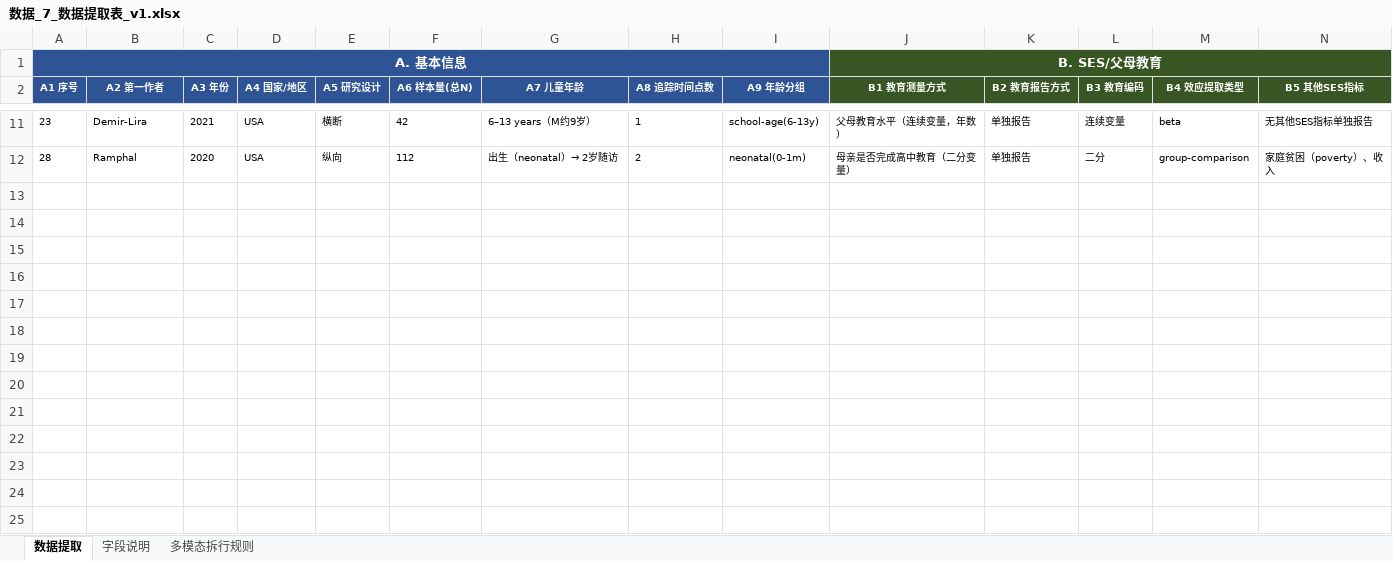
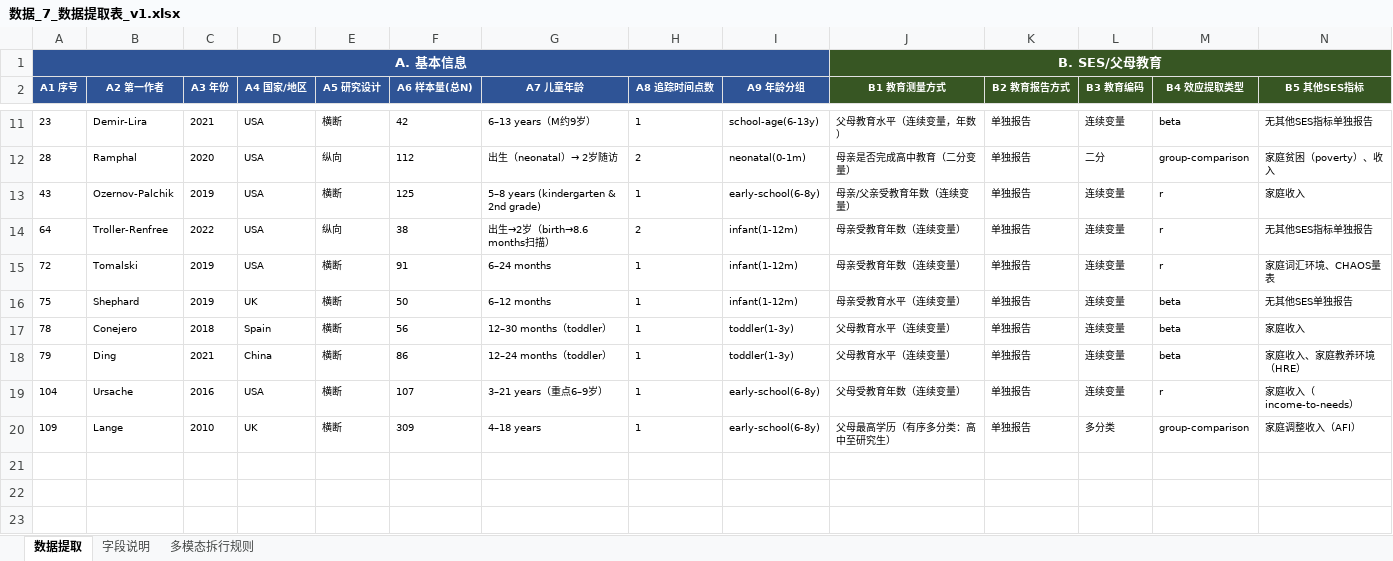
Before and after one commit to 007r007/meta-analysis-research, an Excel workbook: projects/paper-02/04-extract/数据_7_数据提取表_v1.xlsx, sheet 数据提取, drawn as a sheet; only a part is shown, gaps mark what is left out; the shorter side is filled out with more unchanged rows; values as stored, in another font and other column widths than the file's, no borders; removed rows and columns are numbered as before the commit, all else as after; rows hold the shown columns only; the diff names each change by its address in the sheet, - before the commit and + after, or states it on an @@ line.

Commit message:
extract(paper-02): 全部17篇提取完成(#38#43#48#52排除+#43#64#72#75#78#79#104#109提取)

```diff
--- a/projects/paper-02/04-extract/数据_7_数据提取表_v1.xlsx (sheet 数据提取)
+++ b/projects/paper-02/04-extract/数据_7_数据提取表_v1.xlsx (sheet 数据提取)
-row 13: (empty)
-row 14: (empty)
-row 15: (empty)
-row 16: (empty)
-row 17: (empty)
-row 18: (empty)
-row 19: (empty)
-row 20: (empty)
+row 13: 43 | Ozernov-Palchik | 2019 | USA | 横断 | 125 | 5–8 years (kindergarten & 2nd grade) | 1 | early-school(6-8y) | 母亲/父亲受教育年数（连续变量） | 单独报告 | 连续变量 | r | 家庭收入
+row 14: 64 | Troller-Renfree | 2022 | USA | 纵向 | 38 | 出生→2岁（birth→8.6 months扫描） | 2 | infant(1-12m) | 母亲受教育年数（连续变量） | 单独报告 | 连续变量 | r | 无其他SES指标单独报告
+row 15: 72 | Tomalski | 2019 | USA | 横断 | 91 | 6–24 months | 1 | infant(1-12m) | 母亲受教育年数（连续变量） | 单独报告 | 连续变量 | r | 家庭词汇环境、CHAOS量表
+row 16: 75 | Shephard | 2019 | UK | 横断 | 50 | 6–12 months | 1 | infant(1-12m) | 母亲受教育水平（连续变量） | 单独报告 | 连续变量 | beta | 无其他SES单独报告
+row 17: 78 | Conejero | 2018 | Spain | 横断 | 56 | 12–30 months（toddler） | 1 | toddler(1-3y) | 父母教育水平（连续变量） | 单独报告 | 连续变量 | beta | 家庭收入
+row 18: 79 | Ding | 2021 | China | 横断 | 86 | 12–24 months（toddler） | 1 | toddler(1-3y) | 父母教育水平（连续变量） | 单独报告 | 连续变量 | beta | 家庭收入、家庭教养环境（HRE）
+row 19: 104 | Ursache | 2016 | USA | 横断 | 107 | 3–21 years（重点6–9岁） | 1 | early-school(6-8y) | 父母受教育年数（连续变量） | 单独报告 | 连续变量 | r | 家庭收入（income-to-needs）
+row 20: 109 | Lange | 2010 | UK | 横断 | 309 | 4–18 years | 1 | early-school(6-8y) | 父母最高学历（有序多分类：高中至研究生） | 单独报告 | 多分类 | group-comparison | 家庭调整收入（AFI）
```
Also changed, not shown: projects/paper-02/03-screen/数据_5_第三轮全文筛选.xlsx, 1 other file.
